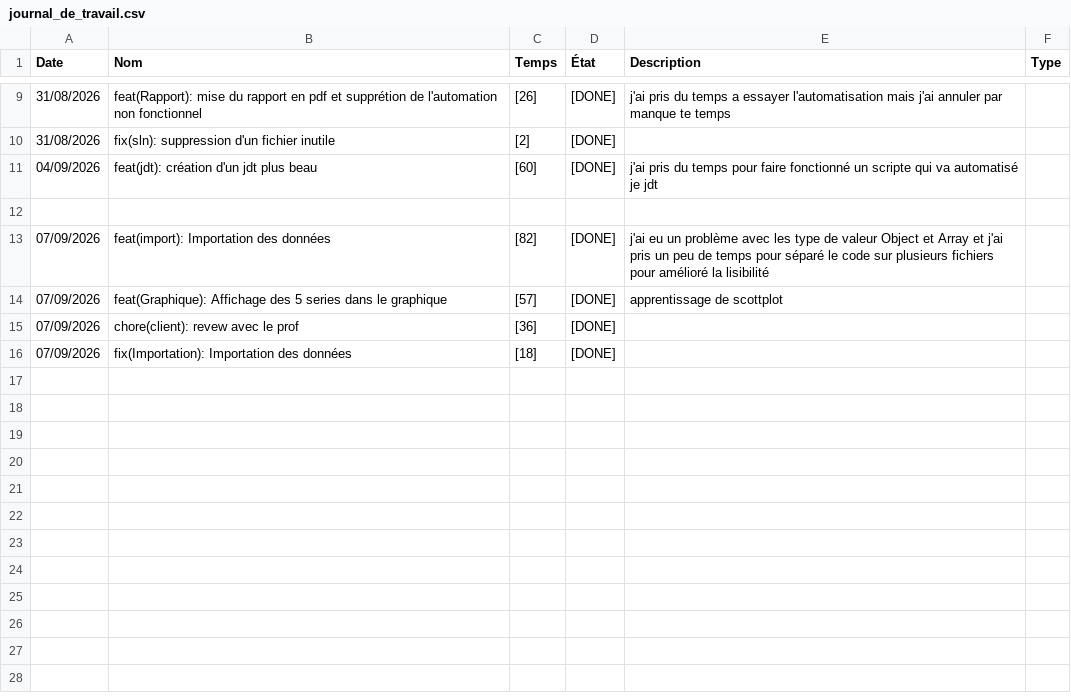
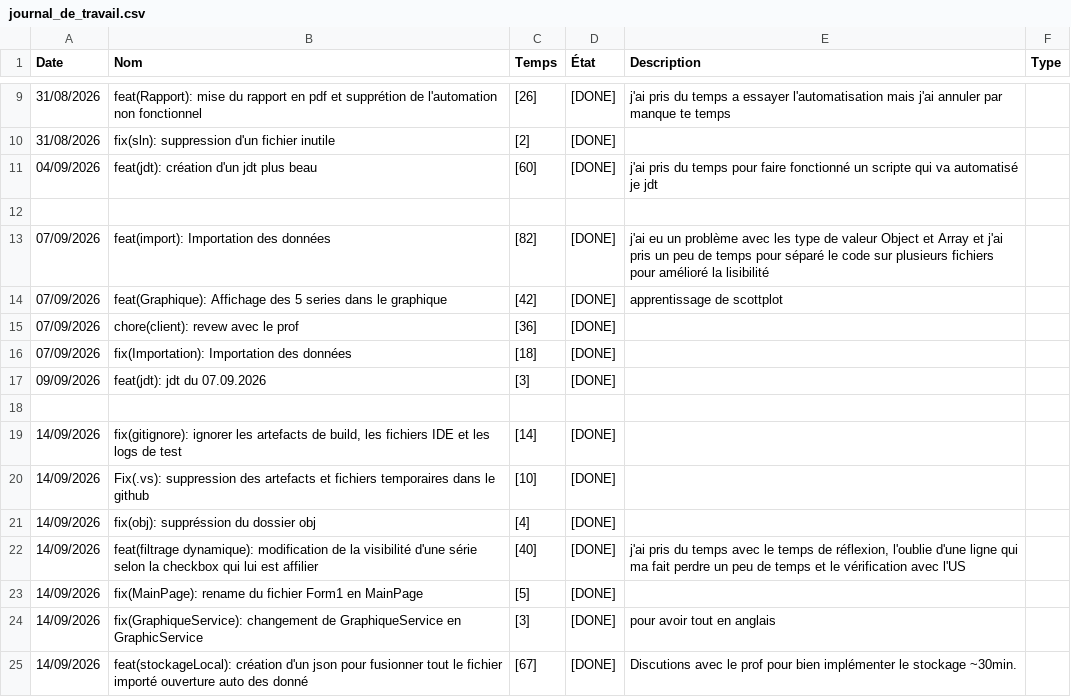
Before and after one commit to Gianmarco-Ruberti/P_FUN-Gianmarco, a CSV file: DOC/journal_de_travail.csv, drawn as a sheet; only a part is shown, gaps mark what is left out.

Commit message:
feat(jdt): génération du csv de jdt
[4][DONE]

```diff
--- a/DOC/journal_de_travail.csv
+++ b/DOC/journal_de_travail.csv
@@ -13,4 +13,13 @@ Date,Nom,Temps,État,Description,Type
 "07/09/2026","feat(import): Importation des données","[82]","[DONE]","j'ai eu un problème avec les type de valeur Object et Array et j'ai pris un peu de temps pour séparé le code sur plusieurs fichiers pour amélioré la lisibilité"
-"07/09/2026","feat(Graphique): Affichage des 5 series dans le graphique","[57]","[DONE]","apprentissage de scottplot"
+"07/09/2026","feat(Graphique): Affichage des 5 series dans le graphique","[42]","[DONE]","apprentissage de scottplot"
 "07/09/2026","chore(client): revew avec le prof","[36]","[DONE]",""
 "07/09/2026","fix(Importation): Importation des données","[18]","[DONE]",""
+"09/09/2026","feat(jdt): jdt du 07.09.2026","[3]","[DONE]",""
+
+"14/09/2026","fix(gitignore): ignorer les artefacts de build, les fichiers IDE et les logs de test","[14]","[DONE]",""
+"14/09/2026","Fix(.vs): suppression des artefacts et fichiers temporaires dans le github","[10]","[DONE]",""
+"14/09/2026","fix(obj): suppréssion du dossier obj","[4]","[DONE]",""
+"14/09/2026","feat(filtrage dynamique): modification de la visibilité d'une série selon la checkbox qui lui est affilier","[40]","[DONE]","j'ai pris du temps avec le temps de réflexion, l'oublie d'une ligne qui ma fait perdre un peu de temps et le vérification avec l'US"
+"14/09/2026","fix(MainPage): rename du fichier Form1 en MainPage","[5]","[DONE]",""
+"14/09/2026","fix(GraphiqueService): changement de GraphiqueService en GraphicService","[3]","[DONE]","pour avoir tout en anglais"
+"14/09/2026","feat(stockageLocal): création d'un json pour fusionner tout le fichier importé ouverture auto des donné","[67]","[DONE]","Discutions avec le prof pour bien implémenter le stockage ~30min."
```
